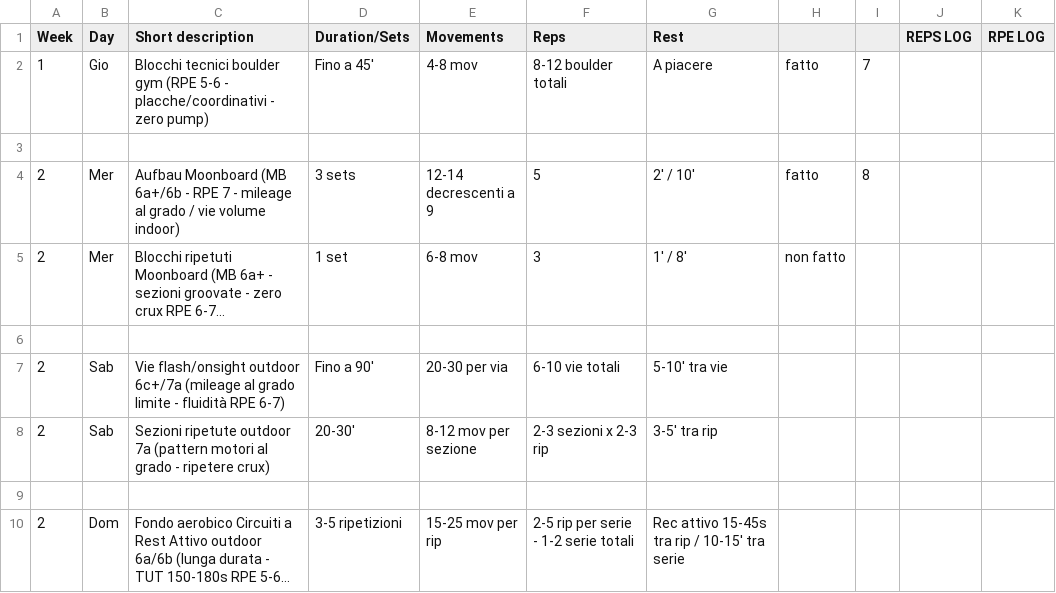
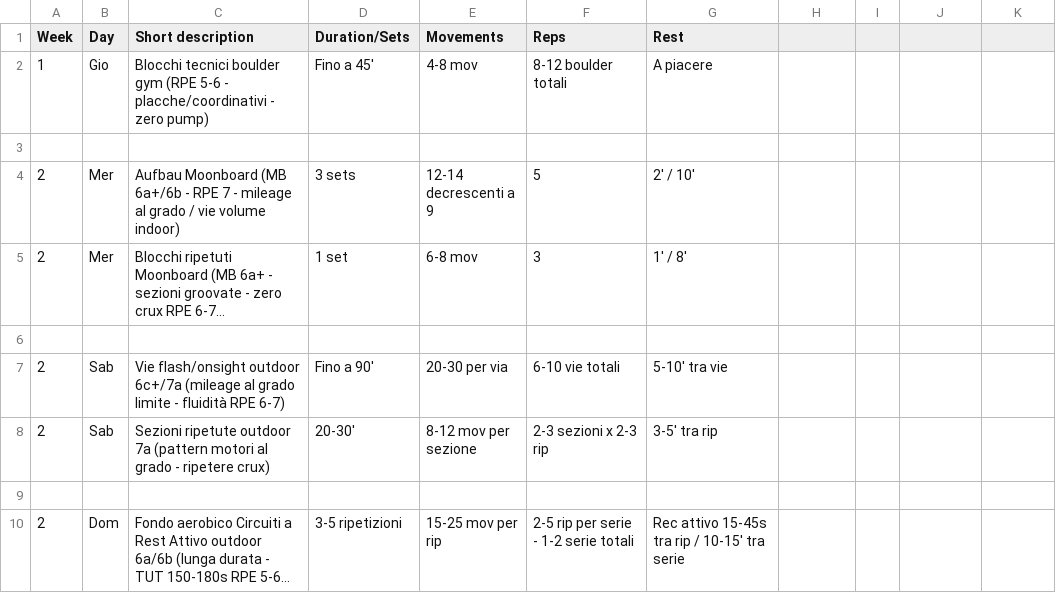
Before and after one commit to billyLumberjack/climbing_training, a CSV file: climbing/current/2026_inizio_estate_RAGionamento.csv, drawn as a sheet; only a part is shown; long unchanged cells end in …; the diff names each change by its address in the sheet, - before the commit and + after, or states it on an @@ line.

```diff
--- a/climbing/current/2026_inizio_estate_RAGionamento.csv
+++ b/climbing/current/2026_inizio_estate_RAGionamento.csv
-J1: REPS LOG
+J1: (empty)
-K1: RPE LOG
+K1: (empty)
-H2: fatto
+H2: (empty)
-I2: 7
+I2: (empty)
-H4: fatto
+H4: (empty)
-I4: 8
+I4: (empty)
-H5: non fatto
+H5: (empty)
```
Also changed, not shown: hangboard/current/2026_inizio_estate_RAGionamento.csv.
